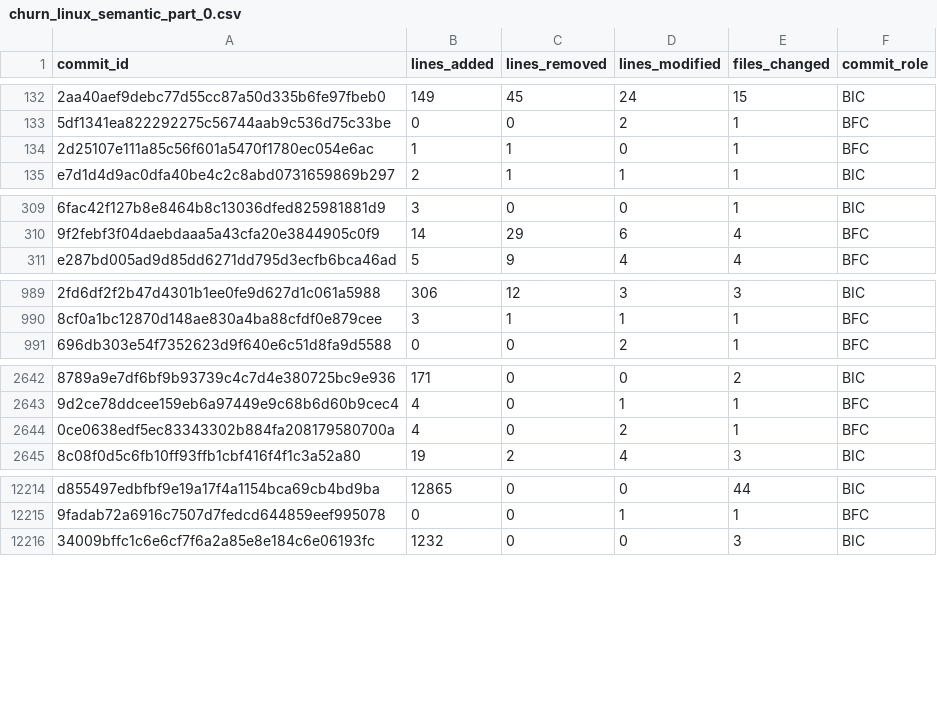
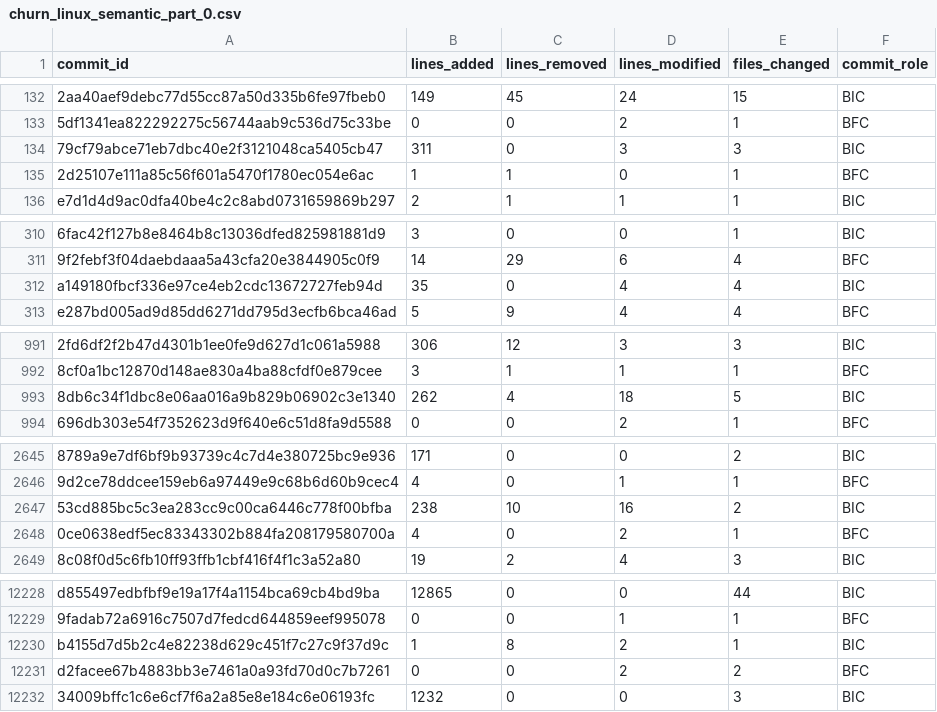
Before and after one commit to zaryanz/churn-bugs-vulns, a CSV file: data/intermediate/churn_linux_semantic_part_0.csv, drawn as a sheet; only a part is shown, gaps mark what is left out; the diff covers the shown part only; the diff names each change by its address in the sheet, - before the commit and + after, or states it on an @@ line.

```diff
--- a/data/intermediate/churn_linux_semantic_part_0.csv
+++ b/data/intermediate/churn_linux_semantic_part_0.csv
+row 134: 79cf79abce71eb7dbc40e2f3121048ca5405cb47 | 311 | 0 | 3 | 3 | BIC
+row 312: a149180fbcf336e97ce4eb2cdc13672727feb94d | 35 | 0 | 4 | 4 | BIC
+row 993: 8db6c34f1dbc8e06aa016a9b829b06902c3e1340 | 262 | 4 | 18 | 5 | BIC
+row 2647: 53cd885bc5c3ea283cc9c00ca6446c778f00bfba | 238 | 10 | 16 | 2 | BIC
+row 12230: b4155d7d5b2c4e82238d629c451f7c27c9f37d9c | 1 | 8 | 2 | 1 | BIC
+row 12231: d2facee67b4883bb3e7461a0a93fd70d0c7b7261 | 0 | 0 | 2 | 2 | BFC
```
Also changed, not shown: 11 added rows elsewhere in this file, data/intermediate/churn_linux_semantic_part_1.csv, data/intermediate/churn_linux_semantic_part_2.csv, 7 other files.
